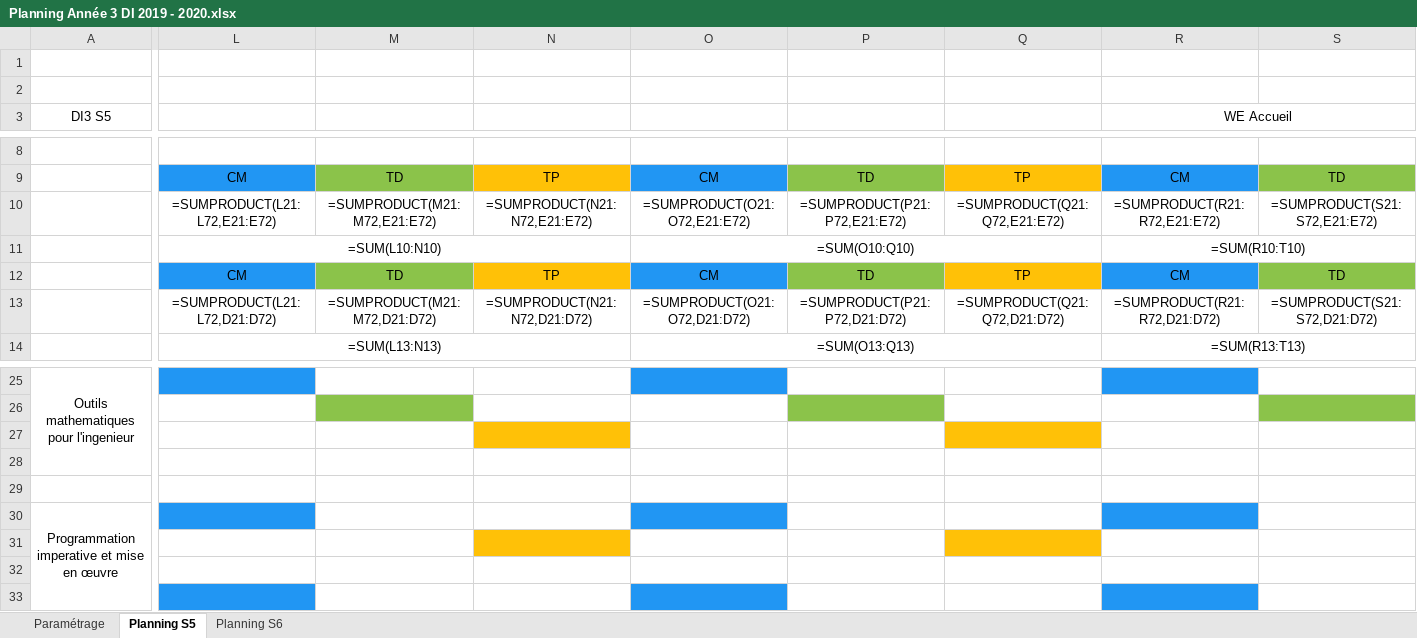
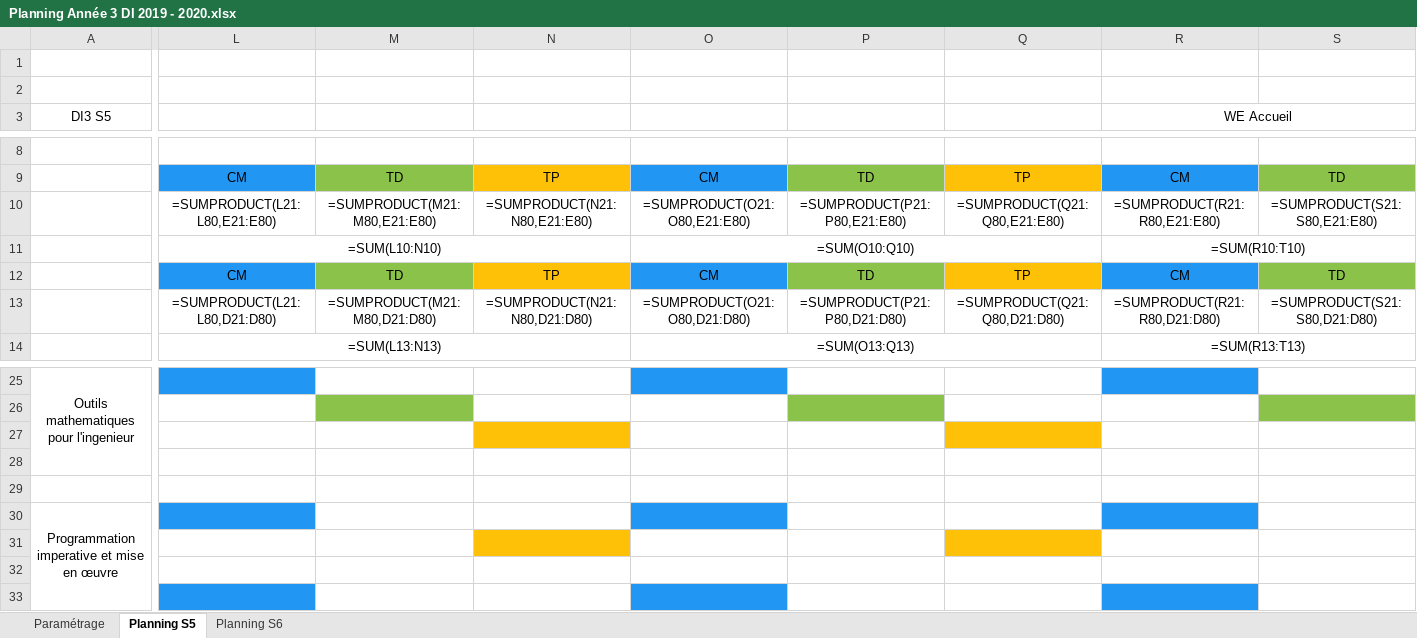
Before and after one commit to PierHugo/FondDePlanning, an Excel workbook: app/Planning Année 3 DI 2019 - 2020.xlsx, sheet Planning S5, drawn as a sheet; only a part is shown, gaps mark what is left out; values as stored, in another font and other column widths than the file's, no borders; formulas without a stored value are shown as written; the diff covers the shown part only; the diff names each change by its address in the sheet, - before the commit and + after, or states it on an @@ line.

```diff
--- a/app/Planning Année 3 DI 2019 - 2020.xlsx (sheet Planning S5)
+++ b/app/Planning Année 3 DI 2019 - 2020.xlsx (sheet Planning S5)
-L10: =SUMPRODUCT(L21:L72,E21:E72)
+L10: =SUMPRODUCT(L21:L80,E21:E80)
-M10: =SUMPRODUCT(M21:M72,E21:E72)
+M10: =SUMPRODUCT(M21:M80,E21:E80)
-N10: =SUMPRODUCT(N21:N72,E21:E72)
+N10: =SUMPRODUCT(N21:N80,E21:E80)
-O10: =SUMPRODUCT(O21:O72,E21:E72)
+O10: =SUMPRODUCT(O21:O80,E21:E80)
-P10: =SUMPRODUCT(P21:P72,E21:E72)
+P10: =SUMPRODUCT(P21:P80,E21:E80)
-Q10: =SUMPRODUCT(Q21:Q72,E21:E72)
+Q10: =SUMPRODUCT(Q21:Q80,E21:E80)
-R10 (WE Accueil): =SUMPRODUCT(R21:R72,E21:E72)
+R10 (WE Accueil): =SUMPRODUCT(R21:R80,E21:E80)
-S10: =SUMPRODUCT(S21:S72,E21:E72)
+S10: =SUMPRODUCT(S21:S80,E21:E80)
-L13: =SUMPRODUCT(L21:L72,D21:D72)
+L13: =SUMPRODUCT(L21:L80,D21:D80)
-M13: =SUMPRODUCT(M21:M72,D21:D72)
+M13: =SUMPRODUCT(M21:M80,D21:D80)
-N13: =SUMPRODUCT(N21:N72,D21:D72)
+N13: =SUMPRODUCT(N21:N80,D21:D80)
-O13: =SUMPRODUCT(O21:O72,D21:D72)
+O13: =SUMPRODUCT(O21:O80,D21:D80)
-P13: =SUMPRODUCT(P21:P72,D21:D72)
+P13: =SUMPRODUCT(P21:P80,D21:D80)
-Q13: =SUMPRODUCT(Q21:Q72,D21:D72)
+Q13: =SUMPRODUCT(Q21:Q80,D21:D80)
-R13 (WE Accueil): =SUMPRODUCT(R21:R72,D21:D72)
+R13 (WE Accueil): =SUMPRODUCT(R21:R80,D21:D80)
-S13: =SUMPRODUCT(S21:S72,D21:D72)
+S13: =SUMPRODUCT(S21:S80,D21:D80)
```
Also changed, not shown: 8 added rows and 96 edited cells elsewhere in this sheet, sheet Planning S6, app/Planning Année 4 DI 2019 - 2020.xlsx, app/Planning Année 5 DI 2019 - 2020.xlsx, 2 other files.
